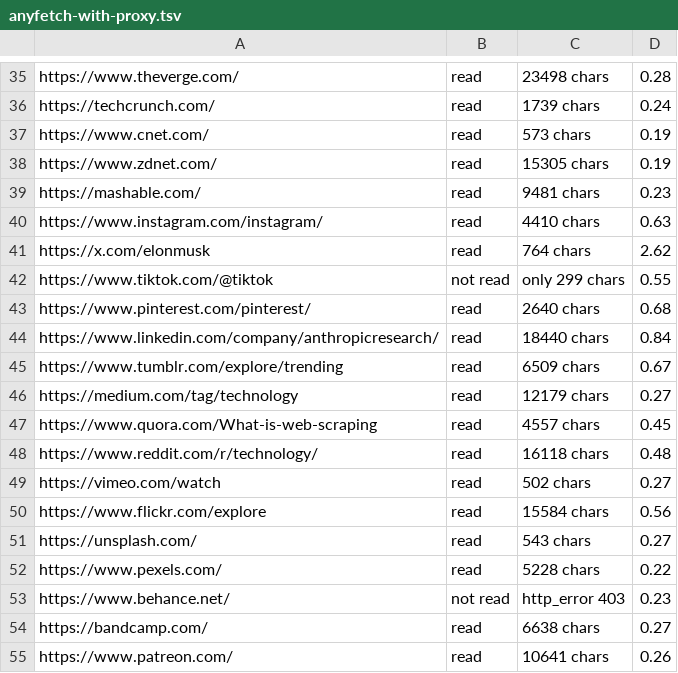
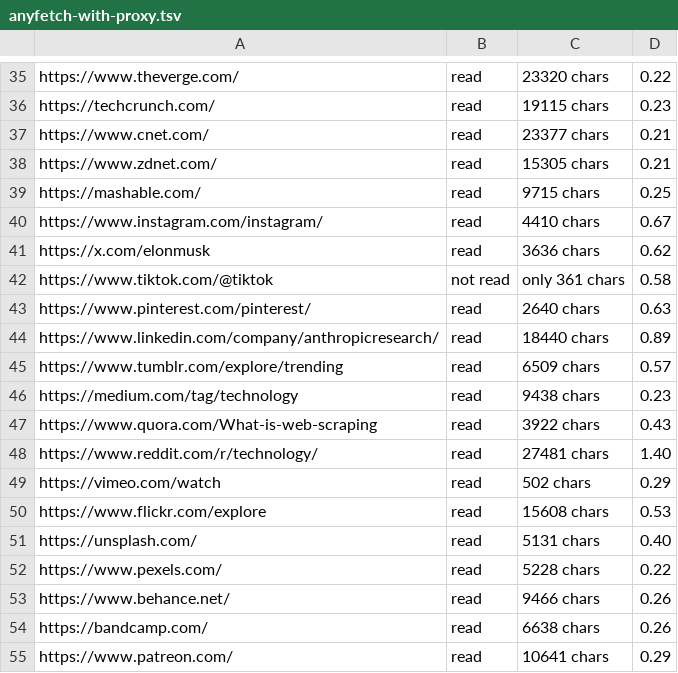
Before and after one commit to aliasmode/anyfetch, a TSV file: bench/results/anyfetch-with-proxy.tsv, drawn as a sheet; only a part is shown, gaps mark what is left out; the diff covers the shown part only; the diff names each change by its address in the sheet, - before the commit and + after, or states it on an @@ line.

```diff
--- a/bench/results/anyfetch-with-proxy.tsv
+++ b/bench/results/anyfetch-with-proxy.tsv
-C35: 23498 chars
+C35: 23320 chars
-D35: 0.28
+D35: 0.22
-C36: 1739 chars
+C36: 19115 chars
-D36: 0.24
+D36: 0.23
-C37: 573 chars
+C37: 23377 chars
-D37:D38: 0.19
+D37:D38: 0.21
-C39: 9481 chars
+C39: 9715 chars
-D39: 0.23
+D39: 0.25
-D40: 0.63
+D40: 0.67
-C41: 764 chars
+C41: 3636 chars
-D41: 2.62
+D41: 0.62
-C42: only 299 chars
+C42: only 361 chars
-D42: 0.55
+D42: 0.58
-D43: 0.68
+D43: 0.63
-D44: 0.84
+D44: 0.89
-D45: 0.67
+D45: 0.57
-C46: 12179 chars
+C46: 9438 chars
-D46: 0.27
+D46: 0.23
-C47: 4557 chars
+C47: 3922 chars
-D47: 0.45
+D47: 0.43
-C48: 16118 chars
+C48: 27481 chars
-D48: 0.48
+D48: 1.40
-D49: 0.27
+D49: 0.29
-C50: 15584 chars
+C50: 15608 chars
-D50: 0.56
+D50: 0.53
-C51: 543 chars
+C51: 5131 chars
-D51: 0.27
+D51: 0.40
-B53: not read
+B53: read
-C53: http_error 403
+C53: 9466 chars
-D53: 0.23
+D53: 0.26
-D54: 0.27
+D54: 0.26
-D55: 0.26
+D55: 0.29
```
Also changed, not shown: 129 edited cells elsewhere in this file, bench/results/anyfetch.tsv, 3 other files.
